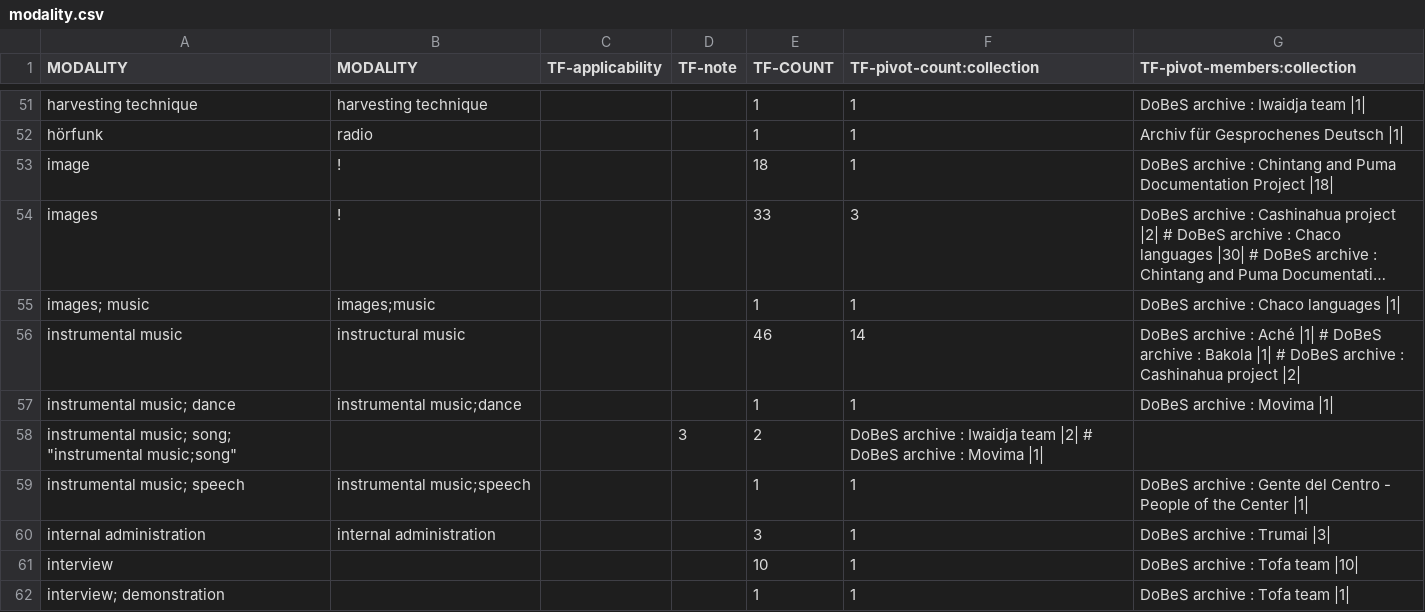
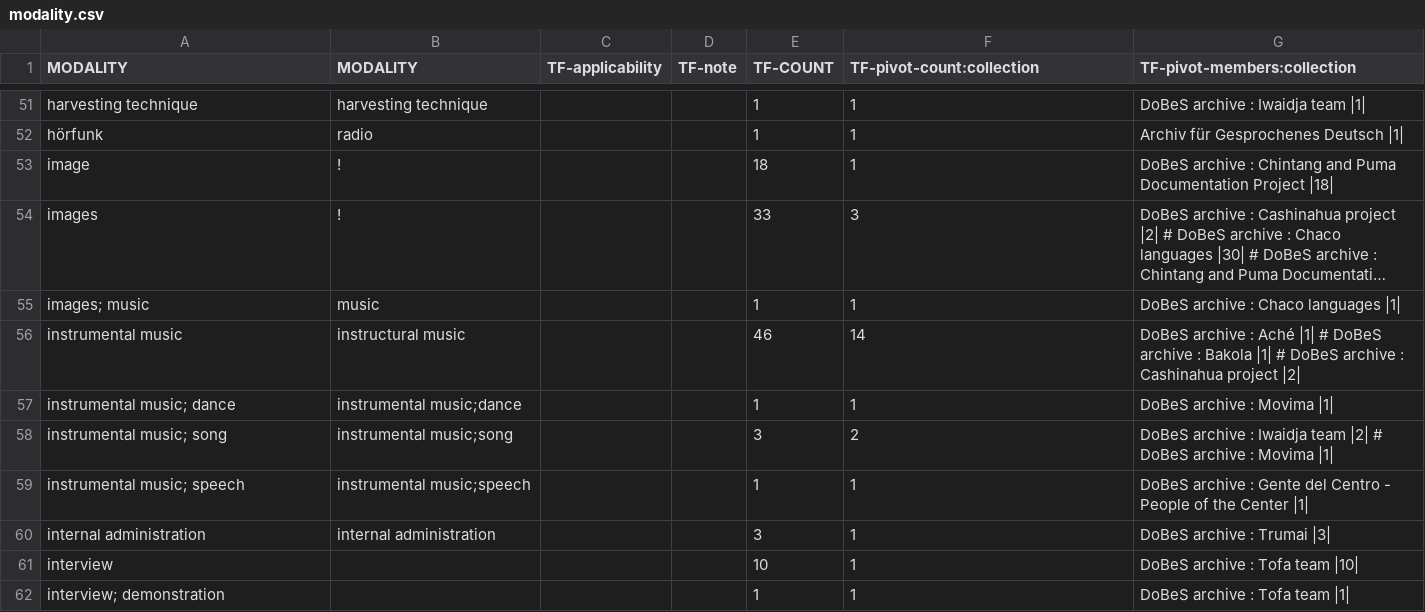
Before and after one commit to clarin-eric/VLO-mapping, a CSV file: value-maps/modality.csv, drawn as a sheet; only a part is shown, gaps mark what is left out; long unchanged cells end in …; removed rows and columns are numbered as before the commit, all else as after; the diff names each change by its address in the sheet, - before the commit and + after, or states it on an @@ line.

Commit message:
Modality 40-60

```diff
--- a/value-maps/modality.csv
+++ b/value-maps/modality.csv
-B55 (MODALITY): images;music
+B55 (MODALITY): music
-row 58: instrumental music; song; "instrumental music;song" |  |  | 3 | 2 | DoBeS archive : Iwaidja team |2| # DoBeS archive : Movima |1
+row 58: instrumental music; song | instrumental music;song |  |  | 3 | 2 | DoBeS archive : Iwaidja team |2| # DoBeS archive : Movima |1
```
